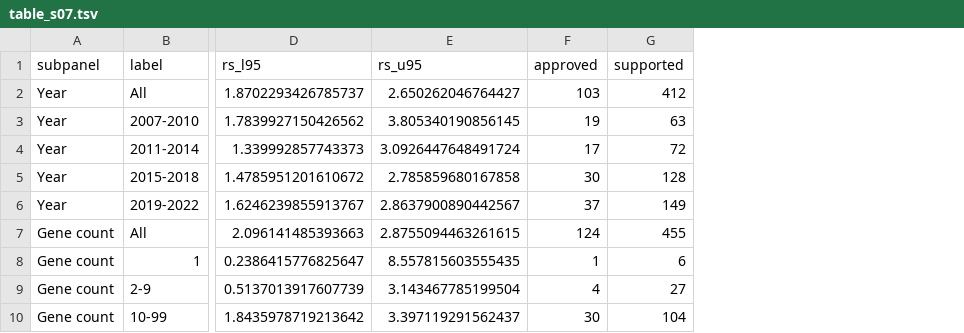
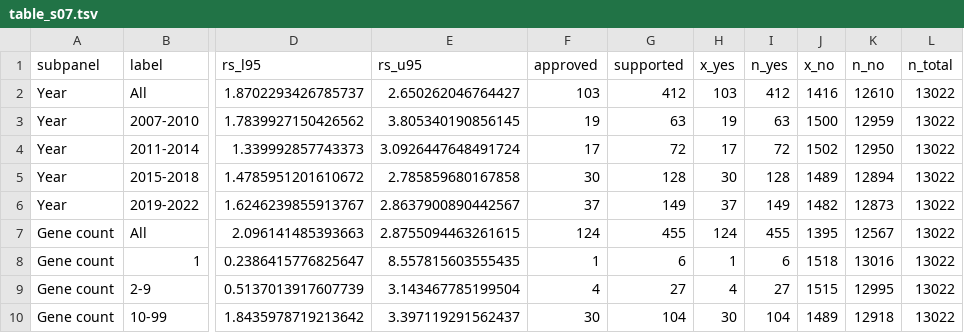
Before and after one commit to ericminikel/genetic_support, a TSV file: display_items/table_s07.tsv, drawn as a sheet; only a part is shown, gaps mark what is left out; the diff names each change by its address in the sheet, - before the commit and + after, or states it on an @@ line.

```diff
--- a/display_items/table_s07.tsv
+++ b/display_items/table_s07.tsv
+column H (x_yes), rows 2-10: 103 | 19 | 17 | 30 | 37 | 124 | 1 | 4 | 30
+column I (n_yes), rows 2-10: 412 | 63 | 72 | 128 | 149 | 455 | 6 | 27 | 104
+column J (x_no), rows 2-10: 1416 | 1500 | 1502 | 1489 | 1482 | 1395 | 1518 | 1515 | 1489
+column K (n_no), rows 2-10: 12610 | 12959 | 12950 | 12894 | 12873 | 12567 | 13016 | 12995 | 12918
+column L (n_total), rows 2-10: all 13022
```
Also changed, not shown: display_items/table_s27.tsv, display_items/table_s42.tsv, 25 other files.
